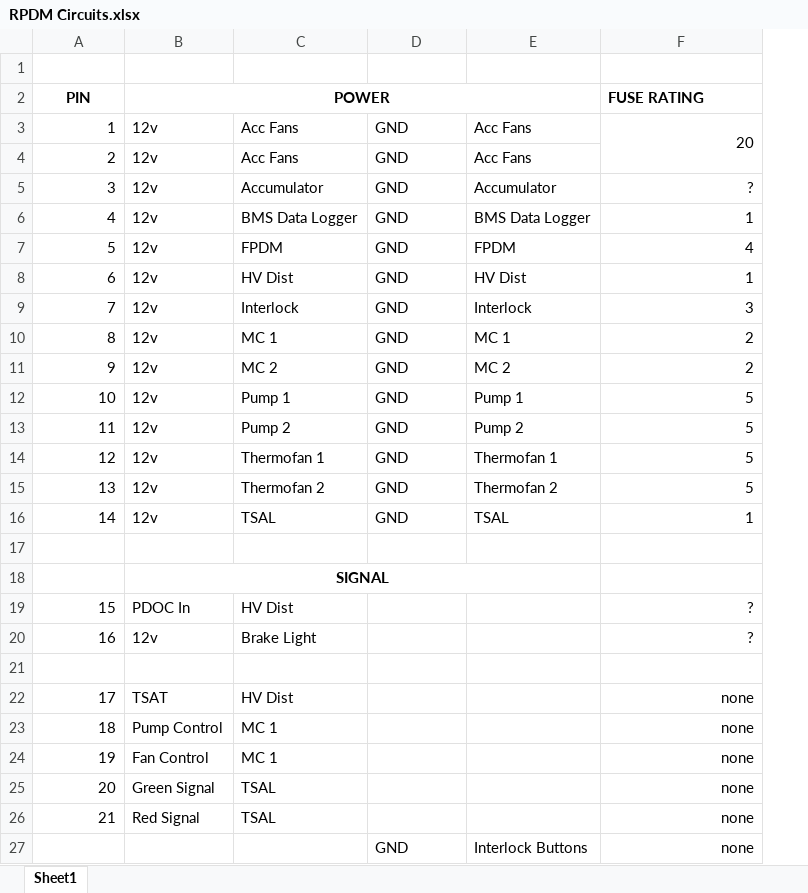
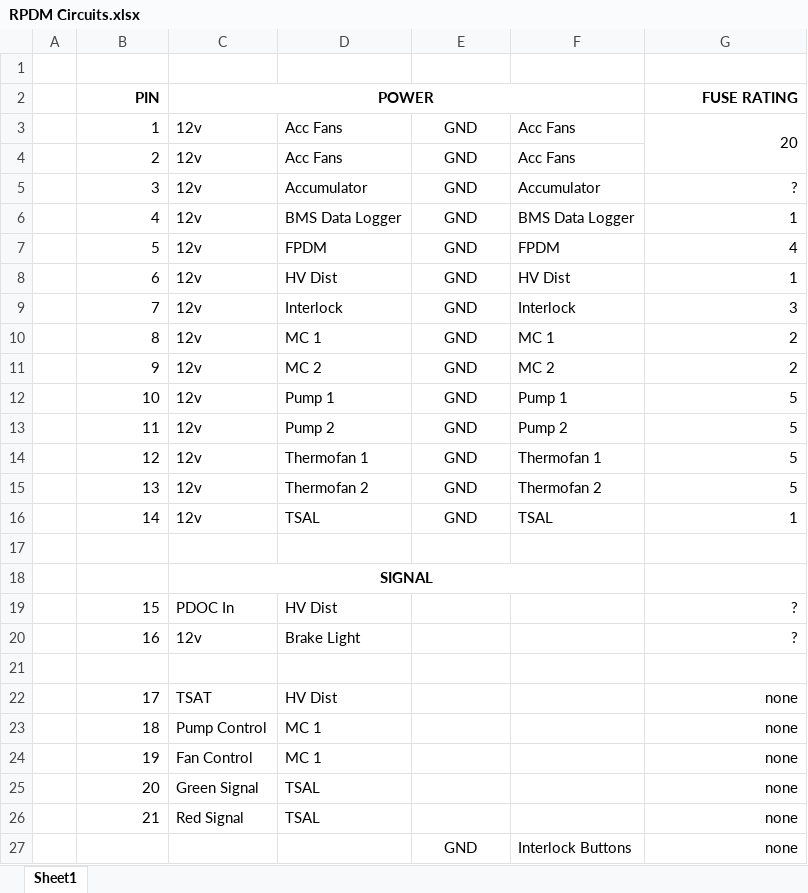
Before and after one commit to BattleDemon09/KiCad, an Excel workbook: LV/RPDM v2/RPDM Circuits.xlsx, sheet Sheet1, drawn as a sheet; values as stored, in another font and other column widths than the file's, no borders; addresses are those after the commit; the diff names each change by its address in the sheet, - before the commit and + after, or states it on an @@ line.

Commit message:
rpdm

```diff
--- a/LV/RPDM v2/RPDM Circuits.xlsx (sheet Sheet1)
+++ b/LV/RPDM v2/RPDM Circuits.xlsx (sheet Sheet1)
+column A, empty
-B2 alignment: center
+B2 alignment: right
-G2 alignment: left
+G2 alignment: right
-E3:E16 alignment: left
+E3:E16 alignment: center
-E27 alignment: left
+E27 alignment: center
```
Also changed, not shown: 32 other files.
